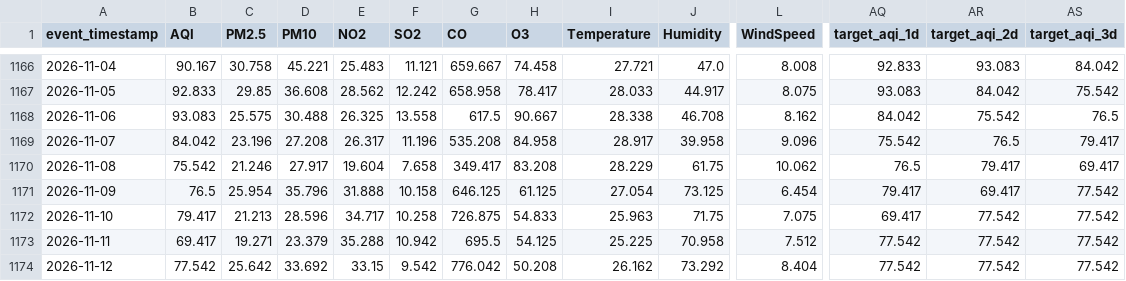
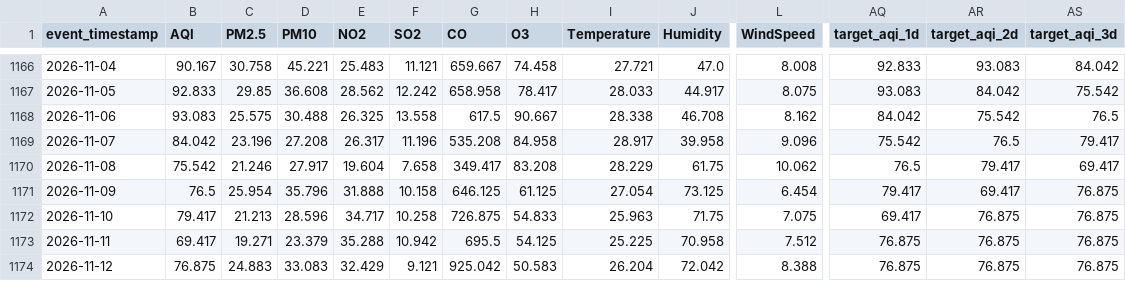
Before and after one commit to MuhammadHassanSiddiqui123/aqi-predictor, a CSV file: data/feature_store/karachi_daily_features.csv, drawn as a sheet; only a part is shown, gaps mark what is left out; the diff covers the shown part only; the diff names each change by its address in the sheet, - before the commit and + after, or states it on an @@ line.

```diff
--- a/data/feature_store/karachi_daily_features.csv
+++ b/data/feature_store/karachi_daily_features.csv
-AS1171:AS1174 (target_aqi_3d): 77.542
+AS1171:AS1174 (target_aqi_3d): 76.875
-AR1172:AR1174 (target_aqi_2d): 77.542
+AR1172:AR1174 (target_aqi_2d): 76.875
-AQ1173:AQ1174 (target_aqi_1d): 77.542
+AQ1173:AQ1174 (target_aqi_1d): 76.875
-B1174 (AQI): 77.542
+B1174 (AQI): 76.875
-C1174 (PM2.5): 25.642
+C1174 (PM2.5): 24.883
-D1174 (PM10): 33.692
+D1174 (PM10): 33.083
-E1174 (NO2): 33.15
+E1174 (NO2): 32.429
-F1174 (SO2): 9.542
+F1174 (SO2): 9.121
-G1174 (CO): 776.042
+G1174 (CO): 925.042
-H1174 (O3): 50.208
+H1174 (O3): 50.583
-I1174 (Temperature): 26.162
+I1174 (Temperature): 26.204
-J1174 (Humidity): 73.292
+J1174 (Humidity): 72.042
-L1174 (WindSpeed): 8.404
+L1174 (WindSpeed): 8.388
```
Also changed, not shown: 15 edited cells elsewhere in this file.
